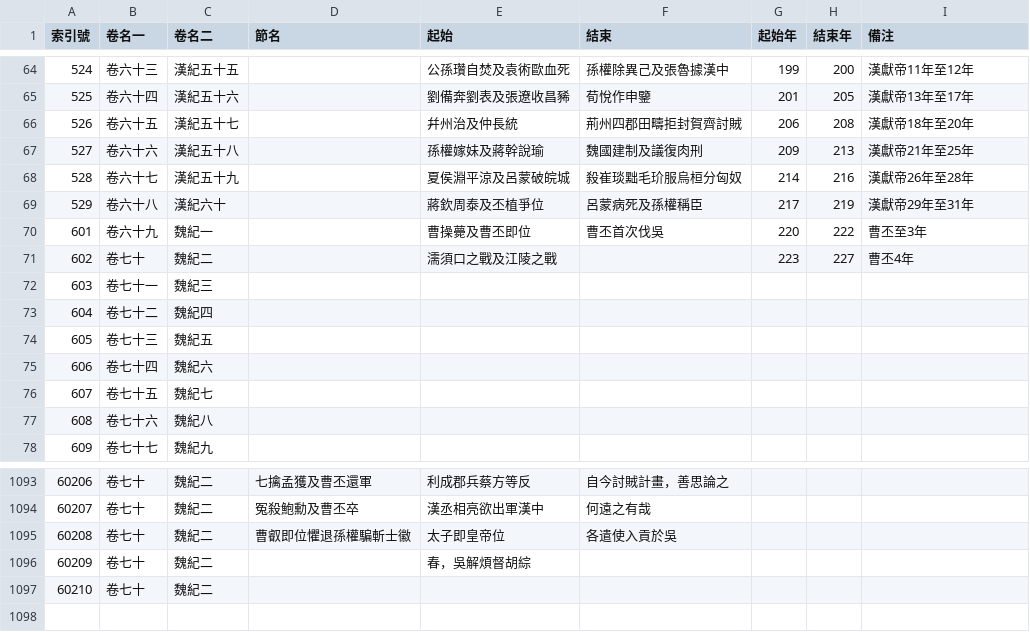
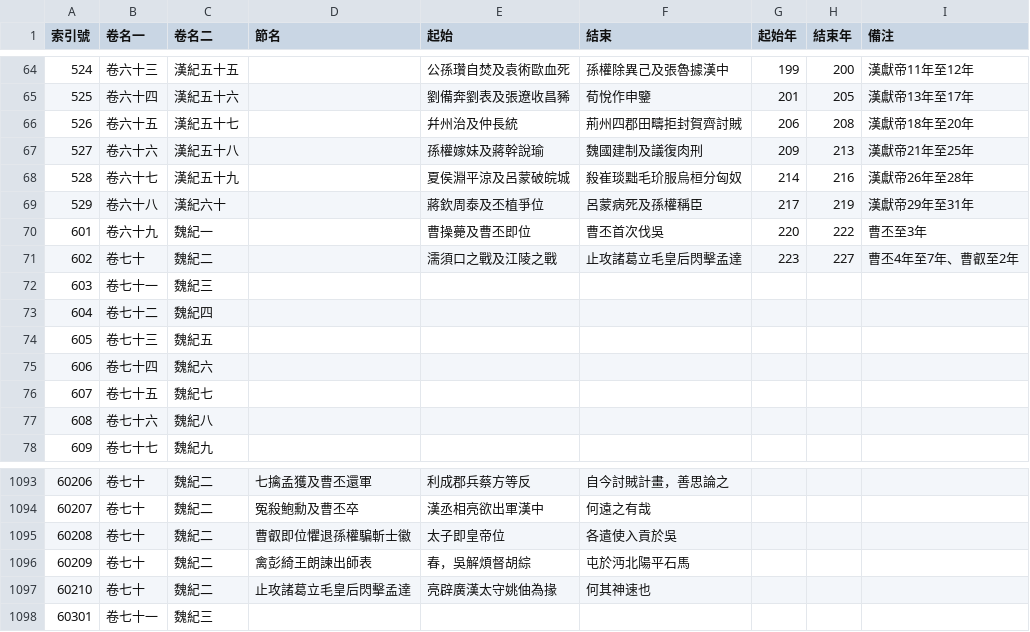
Before and after one commit to gamefang/zizhitongjian, a CSV file: 1_主要數據/通鑑目錄.csv, drawn as a sheet; only a part is shown, gaps mark what is left out.

```diff
--- a/1_主要數據/通鑑目錄.csv
+++ b/1_主要數據/通鑑目錄.csv
@@ -70,3 +70,3 @@
 601,卷六十九,魏紀一,,曹操薨及曹丕即位,曹丕首次伐吳,220,222,曹丕至3年
-602,卷七十,魏紀二,,濡須口之戰及江陵之戰,,223,227,曹丕4年
+602,卷七十,魏紀二,,濡須口之戰及江陵之戰,止攻諸葛立毛皇后閃擊孟達,223,227,曹丕4年至7年、曹叡至2年
 603,卷七十一,魏紀三,,,,,,
@@ -1095,3 +1095,4 @@
 60208,卷七十,魏紀二,曹叡即位懼退孫權騙斬士徽,太子即皇帝位,各遣使入貢於吳,,,
-60209,卷七十,魏紀二,,春，吳解煩督胡綜,,,,
-60210,卷七十,魏紀二,,,,,,
+60209,卷七十,魏紀二,禽彭綺王朗諫出師表,春，吳解煩督胡綜,屯於沔北陽平石馬,,,
+60210,卷七十,魏紀二,止攻諸葛立毛皇后閃擊孟達,亮辟廣漢太守姚伷為掾,何其神速也,,,
+60301,卷七十一,魏紀三,,,,,,
```
Also changed, not shown: 1_主要數據/人物總表.csv, 1_主要數據/政權年代表/魏晉南北朝.csv, 10 other files.
